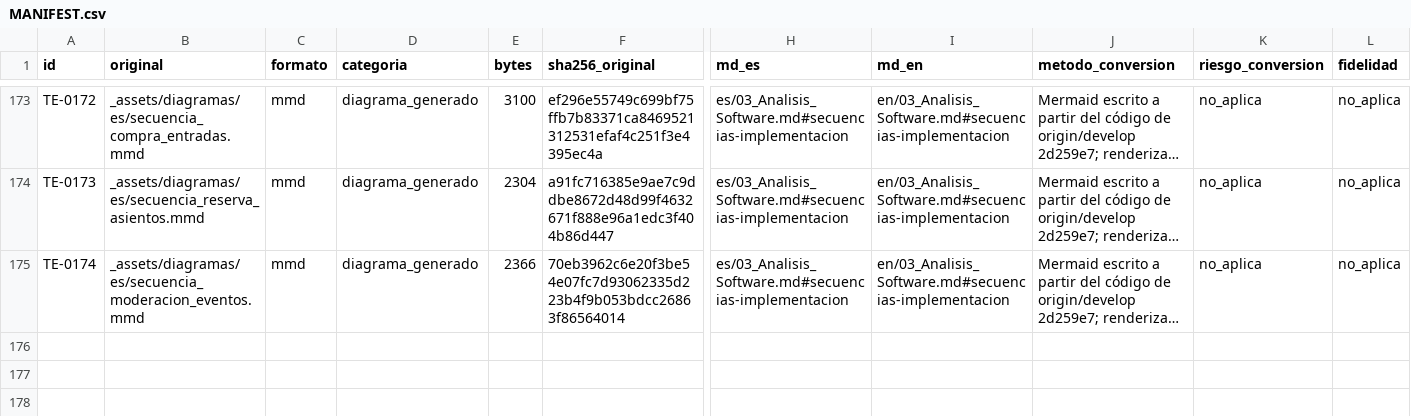
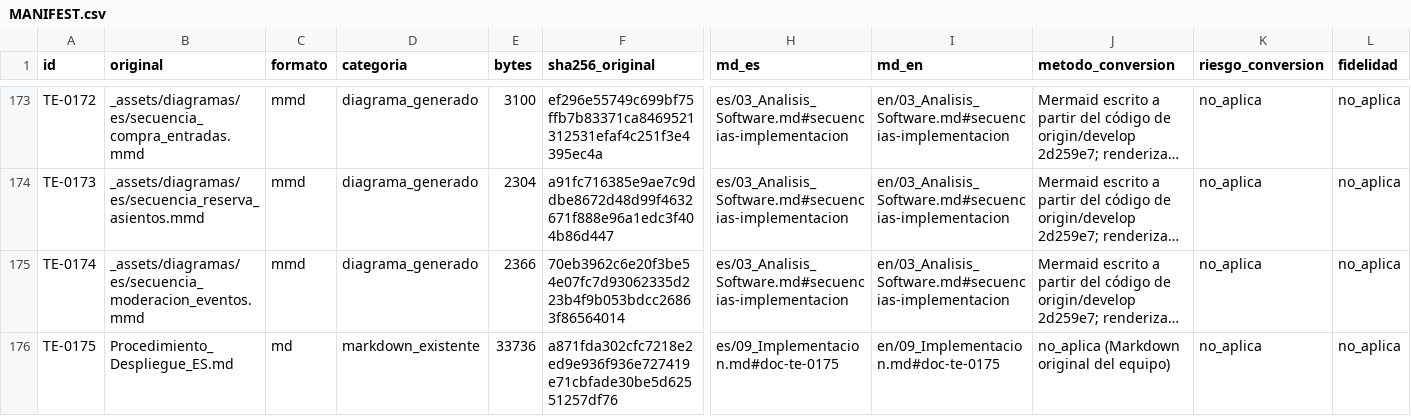
Before and after one commit to TheJhampierBoy/TuEvento-Docs, a CSV file: MANIFEST.csv, drawn as a sheet; only a part is shown, gaps mark what is left out; long unchanged cells end in …; rows hold the shown columns only; the diff names each change by its address in the sheet, - before the commit and + after, or states it on an @@ line.

```diff
--- a/MANIFEST.csv
+++ b/MANIFEST.csv
+row 176: TE-0175 | Procedimiento_Despliegue_ES.md | md | markdown_existente | 33736 | a871fda302cfc7218e2ed9e936f936e727419e71cbfade30be5d62551257df76 | es/09_Implementacion.md#doc-te-0175 | en/09_Implementacion.md#doc-te-0175 | no_aplica (Markdown original del equipo) | no_aplica | no_aplica
```
Also changed, not shown: 13 other files.
